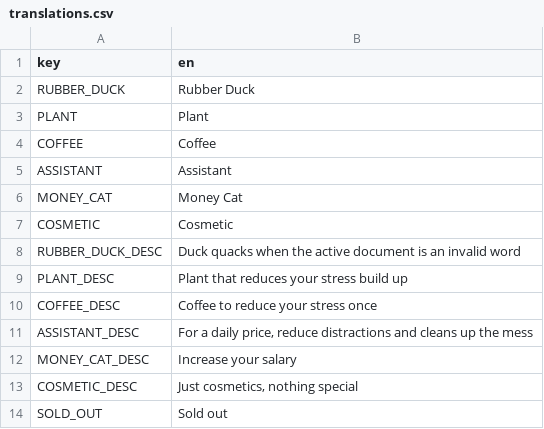
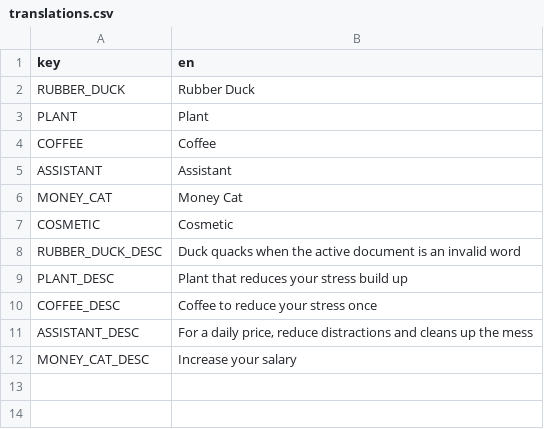
Before and after one commit to kuma-gee/office-overload, a CSV file: godot/translations.csv, drawn as a sheet; the diff names each change by its address in the sheet, - before the commit and + after, or states it on an @@ line.

Commit message:
clean up translations

```diff
--- a/godot/translations.csv
+++ b/godot/translations.csv
-row 13: COSMETIC_DESC | Just cosmetics, nothing special
-row 14: SOLD_OUT | Sold out
```
Also changed, not shown: 2 other files.
